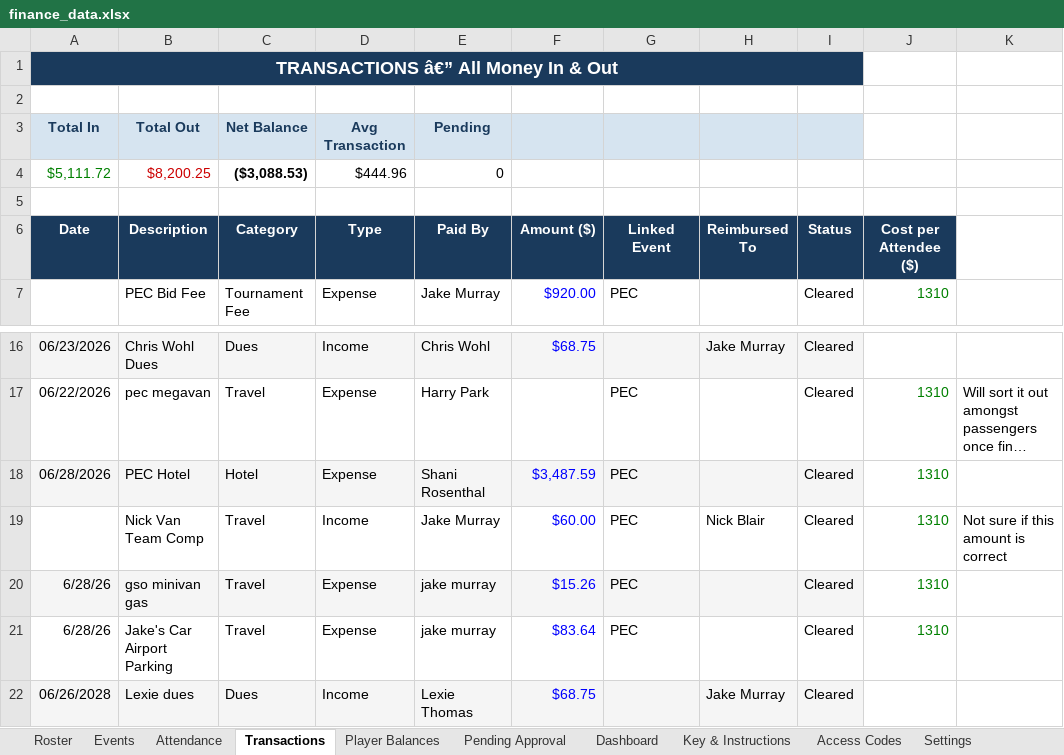
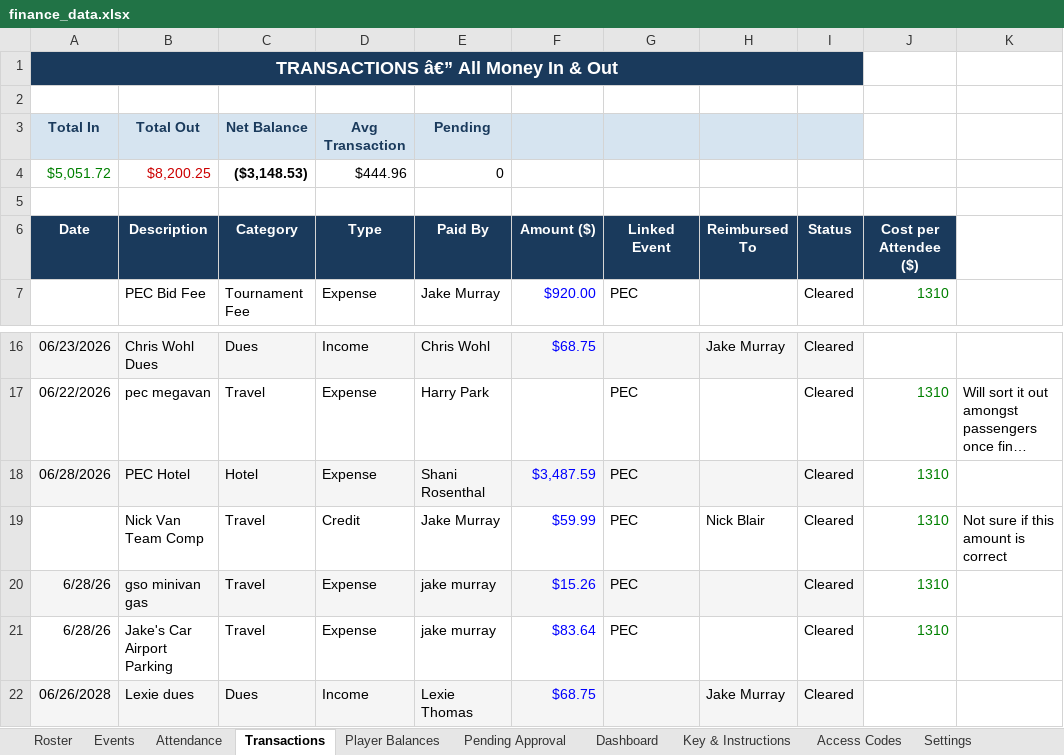
Before and after one commit to jakepmurray/port-finances-26, an Excel workbook: finance_data.xlsx, sheet Transactions, drawn as a sheet; only a part is shown, gaps mark what is left out; long unchanged cells end in …; values as stored, in another font and other column widths than the file's, no borders; charts and pictures not drawn; the diff names each change by its address in the sheet, - before the commit and + after, or states it on an @@ line.

Commit message:
adding credits to appear under team fundraising

```diff
--- a/finance_data.xlsx (sheet Transactions)
+++ b/finance_data.xlsx (sheet Transactions)
-A4 (Date): $5,111.72
+A4 (Date): $5,051.72
-C4 (Category): ($3,088.53)
+C4 (Category): ($3,148.53)
-D19 (Type): Income
+D19 (Type): Credit
-F19 (Amount ($)): $60.00
+F19 (Amount ($)): $59.99
```
Also changed, not shown: sheet Player Balances, sheet Dashboard, 1 other file.
